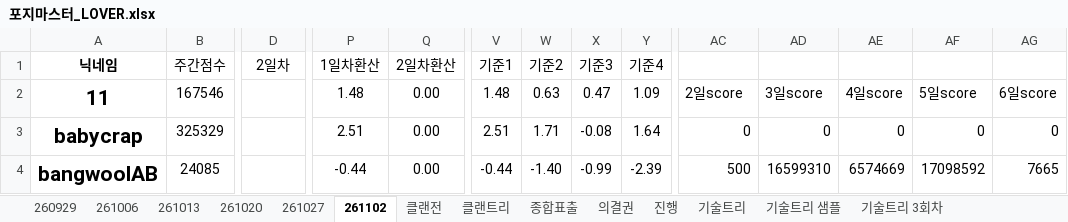
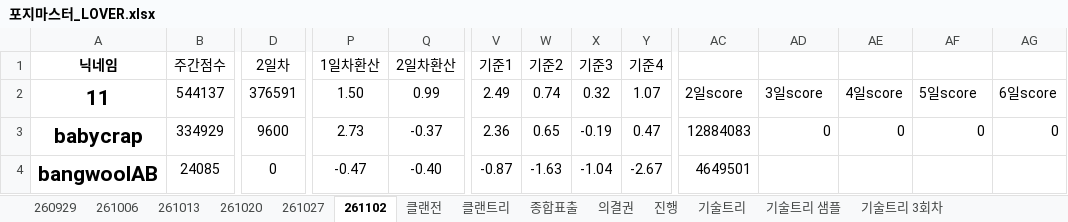
Before and after one commit to YarrLOVER/baseball-LOVER-, an Excel workbook: 포지마스터_LOVER.xlsx, sheet 261102, drawn as a sheet; only a part is shown, gaps mark what is left out; values as stored, in another font and other column widths than the file's, no borders; conditional formats not drawn; the diff covers the shown part only; the diff names each change by its address in the sheet, - before the commit and + after, or states it on an @@ line.

Commit message:
Add files via upload

```diff
--- a/포지마스터_LOVER.xlsx (sheet 261102)
+++ b/포지마스터_LOVER.xlsx (sheet 261102)
-B2 (주간점수): 167546
+B2 (주간점수): 544137
-D2 (2일차): (empty)
+D2 (2일차): 376591
-P2 (1일차환산): 1.48
+P2 (1일차환산): 1.50
-Q2 (2일차환산): 0.00
+Q2 (2일차환산): 0.99
-V2 (기준1): 1.48
+V2 (기준1): 2.49
-W2 (기준2): 0.63
+W2 (기준2): 0.74
-X2 (기준3): 0.47
+X2 (기준3): 0.32
-Y2 (기준4): 1.09
+Y2 (기준4): 1.07
-B3 (주간점수): 325329
+B3 (주간점수): 334929
-D3 (2일차): (empty)
+D3 (2일차): 9600
-P3 (1일차환산): 2.51
+P3 (1일차환산): 2.73
-Q3 (2일차환산): 0.00
+Q3 (2일차환산): -0.37
-V3 (기준1): 2.51
+V3 (기준1): 2.36
-W3 (기준2): 1.71
+W3 (기준2): 0.65
-X3 (기준3): -0.08
+X3 (기준3): -0.19
-Y3 (기준4): 1.64
+Y3 (기준4): 0.47
-AC3: 0
+AC3: 12884083
-D4 (2일차): (empty)
+D4 (2일차): 0
-P4 (1일차환산): -0.44
+P4 (1일차환산): -0.47
-Q4 (2일차환산): 0.00
+Q4 (2일차환산): -0.40
-V4 (기준1): -0.44
+V4 (기준1): -0.87
-W4 (기준2): -1.40
+W4 (기준2): -1.63
-X4 (기준3): -0.99
+X4 (기준3): -1.04
-Y4 (기준4): -2.39
+Y4 (기준4): -2.67
-AC4: 500
+AC4: 4649501
-AD4: 16599310
+AD4: (empty)
-AE4: 6574669
+AE4: (empty)
-AF4: 17098592
+AF4: (empty)
-AG4: 7665
+AG4: (empty)
```
Also changed, not shown: 1 removed row, 353 edited cells and cell formats elsewhere in this sheet, sheet 종합표출, sheet 클랜전, sheet 클랜트리, formulas that keep their value.
